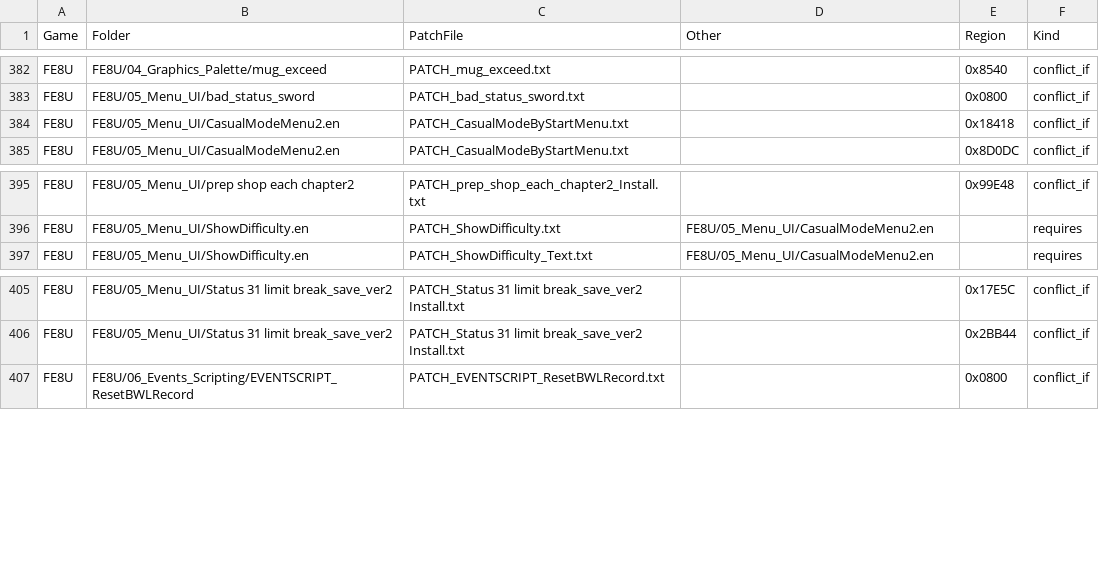
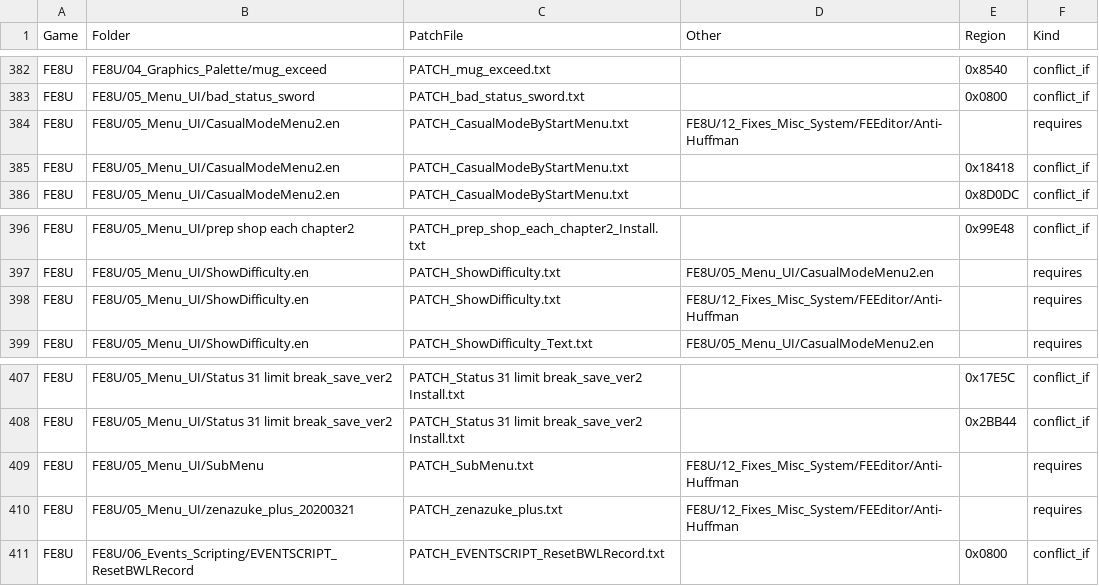
Before and after one commit to Klokinator/FECK-Patches, a CSV file: CONFLICTS-BY-PATCH.csv, drawn as a sheet; only a part is shown, gaps mark what is left out.

```diff
--- a/CONFLICTS-BY-PATCH.csv
+++ b/CONFLICTS-BY-PATCH.csv
@@ -383,2 +383,3 @@
 "FE8U","FE8U/05_Menu_UI/bad_status_sword","PATCH_bad_status_sword.txt","","0x0800","conflict_if"
+"FE8U","FE8U/05_Menu_UI/CasualModeMenu2.en","PATCH_CasualModeByStartMenu.txt","FE8U/12_Fixes_Misc_System/FEEditor/Anti-Huffman","","requires"
 "FE8U","FE8U/05_Menu_UI/CasualModeMenu2.en","PATCH_CasualModeByStartMenu.txt","","0x18418","conflict_if"
@@ -396,2 +397,3 @@
 "FE8U","FE8U/05_Menu_UI/ShowDifficulty.en","PATCH_ShowDifficulty.txt","FE8U/05_Menu_UI/CasualModeMenu2.en","","requires"
+"FE8U","FE8U/05_Menu_UI/ShowDifficulty.en","PATCH_ShowDifficulty.txt","FE8U/12_Fixes_Misc_System/FEEditor/Anti-Huffman","","requires"
 "FE8U","FE8U/05_Menu_UI/ShowDifficulty.en","PATCH_ShowDifficulty_Text.txt","FE8U/05_Menu_UI/CasualModeMenu2.en","","requires"
@@ -406,2 +408,4 @@
 "FE8U","FE8U/05_Menu_UI/Status 31 limit break_save_ver2","PATCH_Status 31 limit break_save_ver2 Install.txt","","0x2BB44","conflict_if"
+"FE8U","FE8U/05_Menu_UI/SubMenu","PATCH_SubMenu.txt","FE8U/12_Fixes_Misc_System/FEEditor/Anti-Huffman","","requires"
+"FE8U","FE8U/05_Menu_UI/zenazuke_plus_20200321","PATCH_zenazuke_plus.txt","FE8U/12_Fixes_Misc_System/FEEditor/Anti-Huffman","","requires"
 "FE8U","FE8U/06_Events_Scripting/EVENTSCRIPT_ResetBWLRecord","PATCH_EVENTSCRIPT_ResetBWLRecord.txt","","0x0800","conflict_if"
```
Also changed, not shown: 5 other files.
